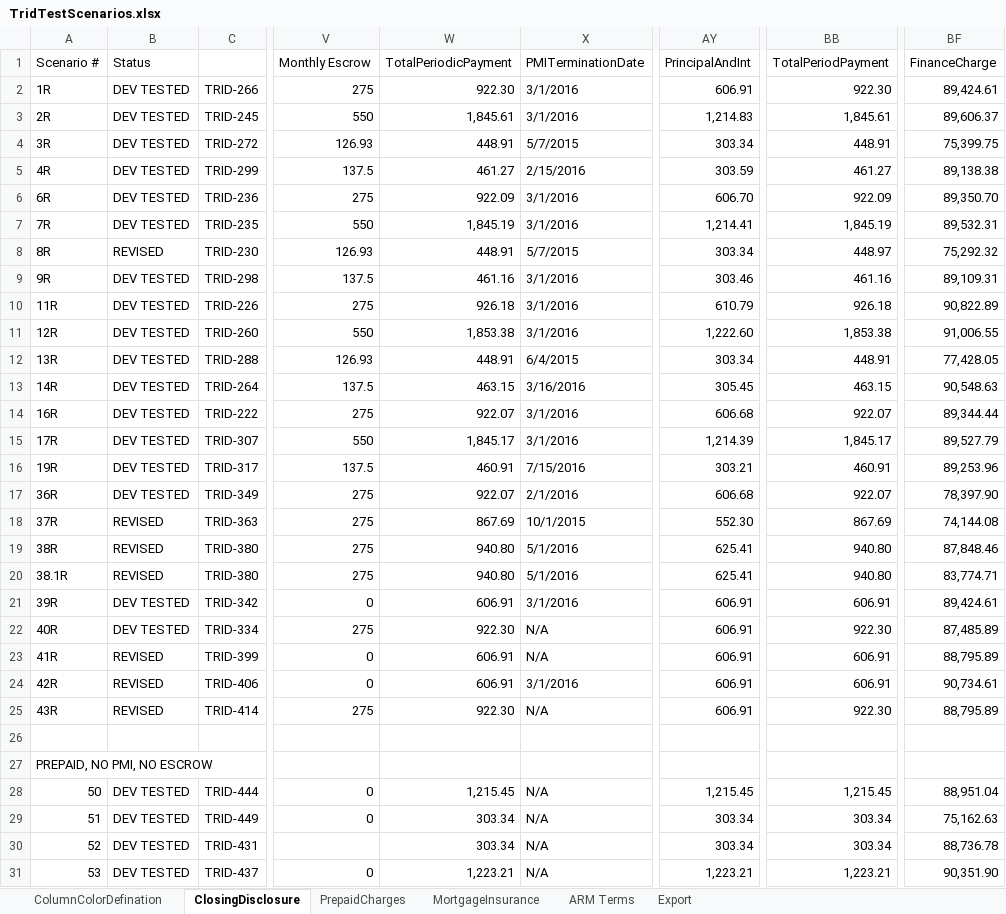
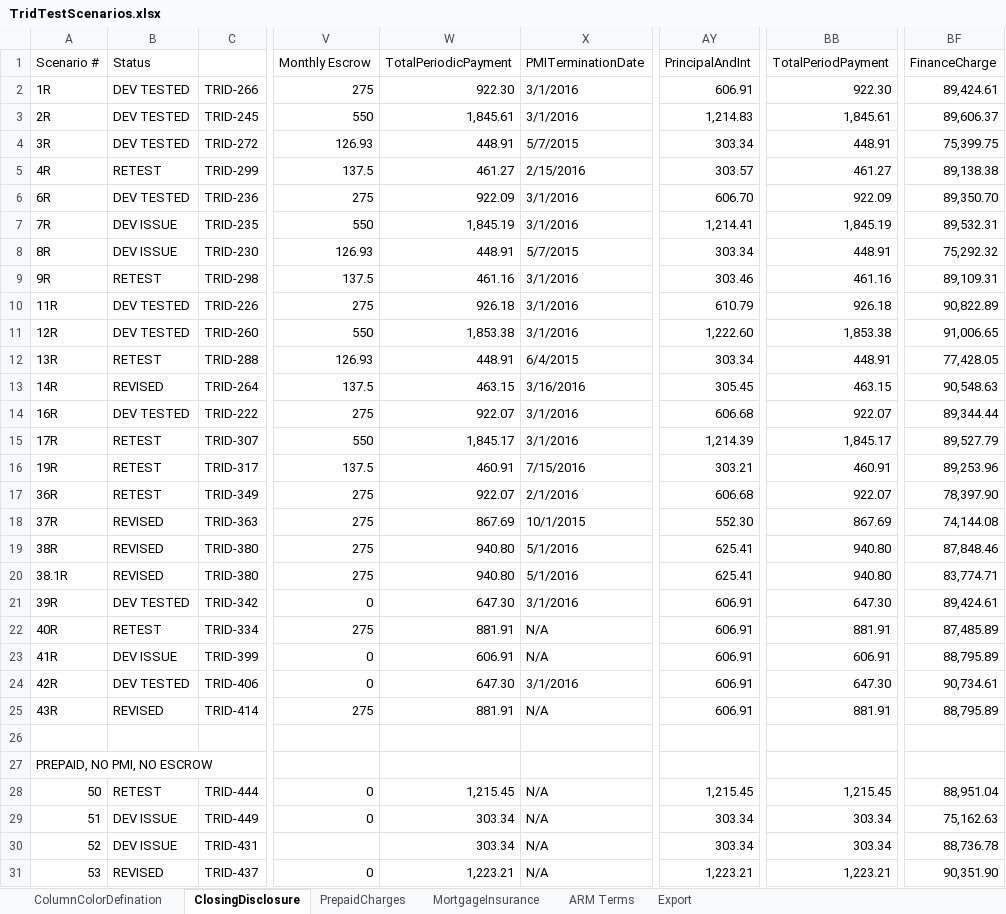
Before and after one commit to sagarsandeep/TRID, an Excel workbook: SpecFramework/FeatureFiles/DataResources/TridTestScenarios.xlsx, sheet ClosingDisclosure, drawn as a sheet; only a part is shown, gaps mark what is left out; values as stored, in another font and other column widths than the file's, no cell formats; the diff covers the shown part only; the diff names each change by its address in the sheet, - before the commit and + after, or states it on an @@ line.

```diff
--- a/SpecFramework/FeatureFiles/DataResources/TridTestScenarios.xlsx (sheet ClosingDisclosure)
+++ b/SpecFramework/FeatureFiles/DataResources/TridTestScenarios.xlsx (sheet ClosingDisclosure)
-B5 (Status): DEV TESTED
+B5 (Status): RETEST
-AY5 (PrincipalAndInt): 303.59
+AY5 (PrincipalAndInt): 303.57
-B7 (Status): DEV TESTED
+B7 (Status): DEV ISSUE
-B8 (Status): REVISED
+B8 (Status): DEV ISSUE
-BB8 (TotalPeriodPayment): 448.97
+BB8 (TotalPeriodPayment): 448.91
-B9 (Status): DEV TESTED
+B9 (Status): RETEST
-BF11 (FinanceCharge): 91,006.55
+BF11 (FinanceCharge): 91,006.65
-B12 (Status): DEV TESTED
+B12 (Status): RETEST
-B13 (Status): DEV TESTED
+B13 (Status): REVISED
-B15:B17 (Status): DEV TESTED
+B15:B17 (Status): RETEST
-W21 (TotalPeriodicPayment): 606.91
+W21 (TotalPeriodicPayment): 647.30
-BB21 (TotalPeriodPayment): 606.91
+BB21 (TotalPeriodPayment): 647.30
-B22 (Status): DEV TESTED
+B22 (Status): RETEST
-W22 (TotalPeriodicPayment): 922.30
+W22 (TotalPeriodicPayment): 881.91
-BB22 (TotalPeriodPayment): 922.30
+BB22 (TotalPeriodPayment): 881.91
-B23 (Status): REVISED
+B23 (Status): DEV ISSUE
-B24 (Status): REVISED
+B24 (Status): DEV TESTED
-W24 (TotalPeriodicPayment): 606.91
+W24 (TotalPeriodicPayment): 647.30
-BB24 (TotalPeriodPayment): 606.91
+BB24 (TotalPeriodPayment): 647.30
-W25 (TotalPeriodicPayment): 922.30
+W25 (TotalPeriodicPayment): 881.91
-BB25 (TotalPeriodPayment): 922.30
+BB25 (TotalPeriodPayment): 881.91
-B28 (Status): DEV TESTED
+B28 (Status): RETEST
-B29:B30 (Status): DEV TESTED
+B29:B30 (Status): DEV ISSUE
-B31 (Status): DEV TESTED
+B31 (Status): REVISED
```
Also changed, not shown: 8 added rows, 16 hidden or unhidden rows and 41 edited cells elsewhere in this sheet, sheet PrepaidCharges, cell formats, formulas that keep their value, hidden cells, 8 other files.
